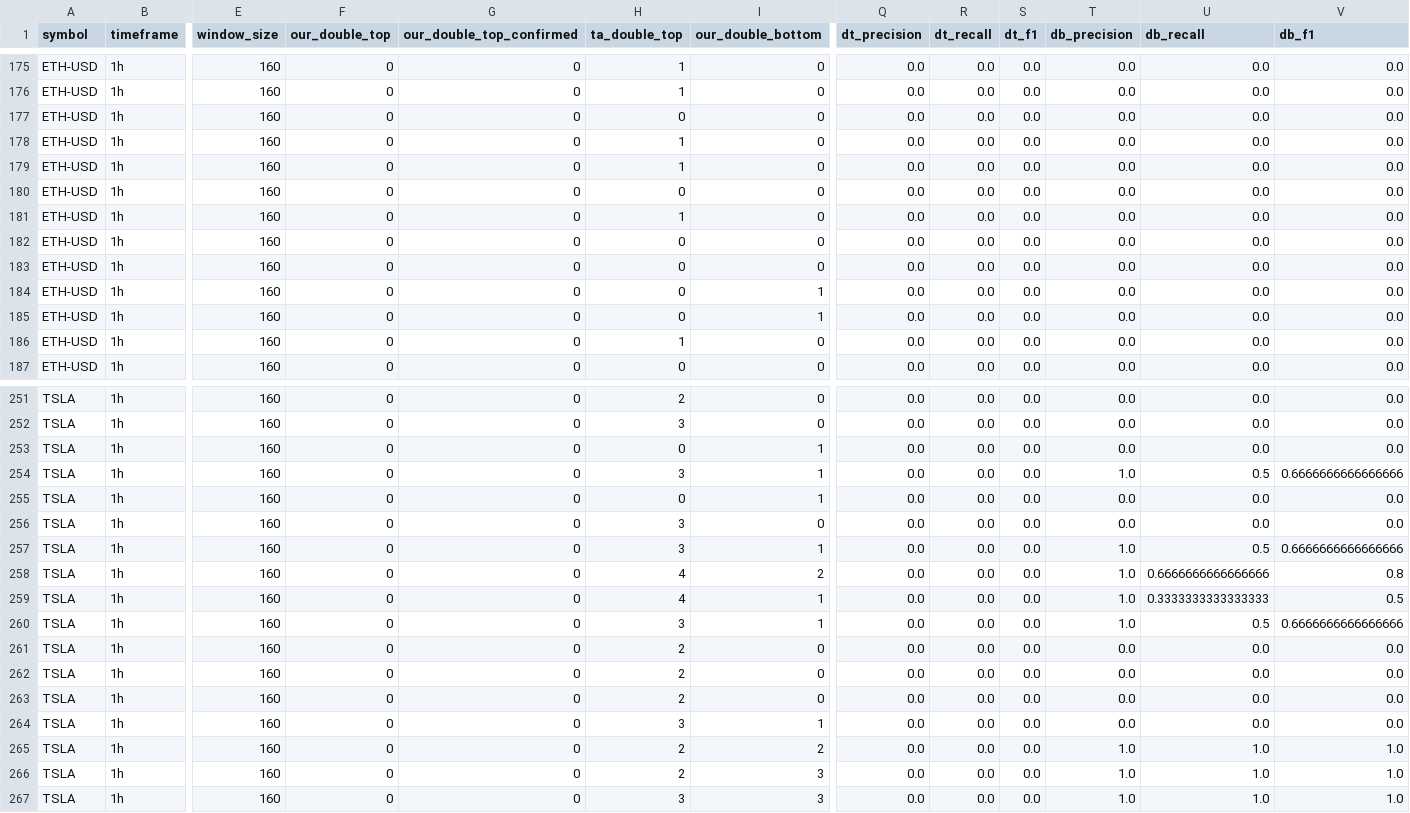
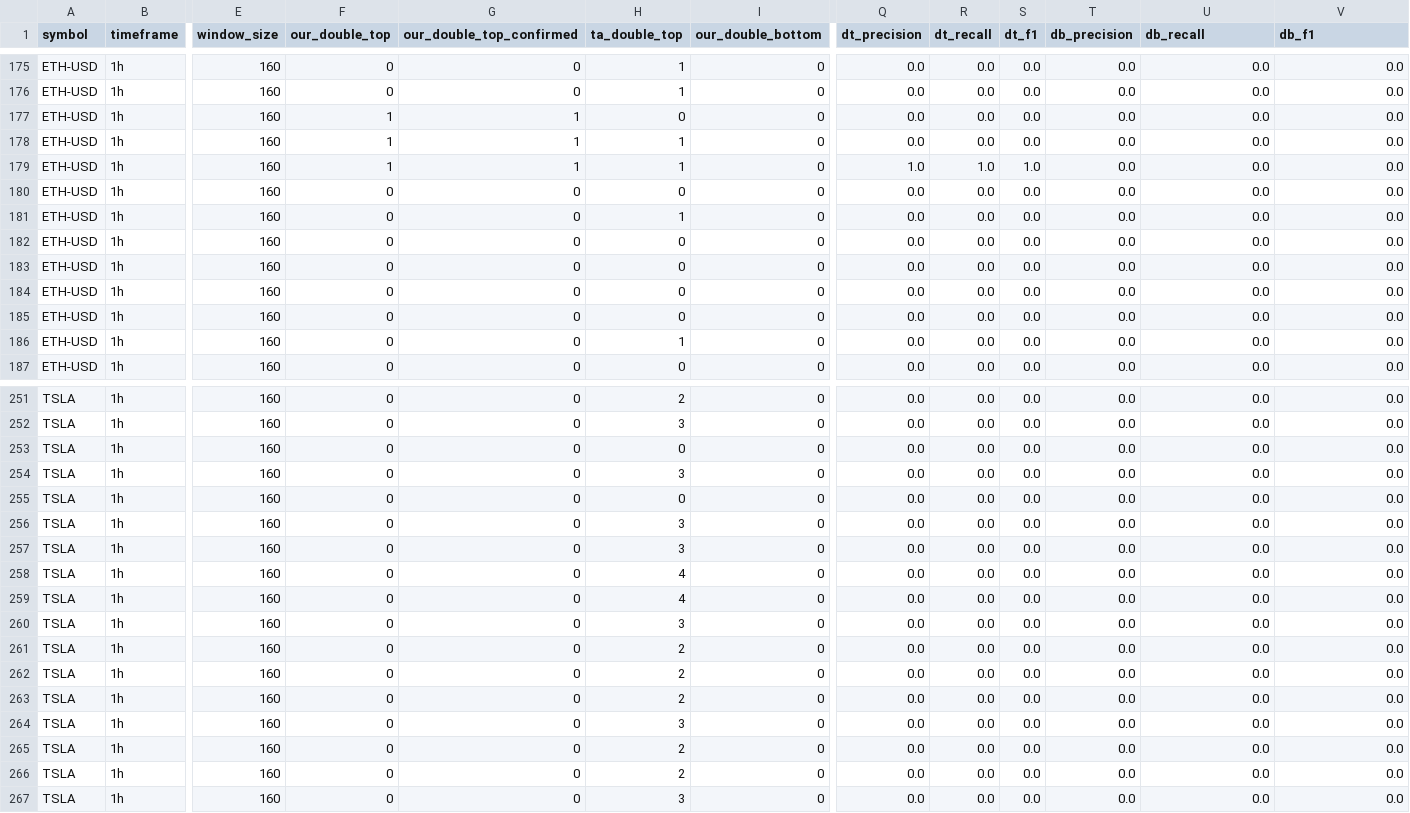
Before and after one commit to pipefie/CV_chart_pattern_detector, a CSV file: reports/validation/comprehensive_audit.csv, drawn as a sheet; only a part is shown, gaps mark what is left out; the diff covers the shown part only; the diff names each change by its address in the sheet, - before the commit and + after, or states it on an @@ line.

```diff
--- a/reports/validation/comprehensive_audit.csv
+++ b/reports/validation/comprehensive_audit.csv
-F177:F179 (our_double_top): 0
+F177:F179 (our_double_top): 1
-G177:G179 (our_double_top_confirmed): 0
+G177:G179 (our_double_top_confirmed): 1
-Q179 (dt_precision): 0.0
+Q179 (dt_precision): 1.0
-R179 (dt_recall): 0.0
+R179 (dt_recall): 1.0
-S179 (dt_f1): 0.0
+S179 (dt_f1): 1.0
-I184:I185 (our_double_bottom): 1
+I184:I185 (our_double_bottom): 0
-I253:I255 (our_double_bottom): 1
+I253:I255 (our_double_bottom): 0
-T254 (db_precision): 1.0
+T254 (db_precision): 0.0
-U254 (db_recall): 0.5
+U254 (db_recall): 0.0
-V254 (db_f1): 0.6666666666666666
+V254 (db_f1): 0.0
-I257 (our_double_bottom): 1
+I257 (our_double_bottom): 0
-T257:T260 (db_precision): 1.0
+T257:T260 (db_precision): 0.0
-U257 (db_recall): 0.5
+U257 (db_recall): 0.0
-V257 (db_f1): 0.6666666666666666
+V257 (db_f1): 0.0
-I258 (our_double_bottom): 2
+I258 (our_double_bottom): 0
-U258 (db_recall): 0.6666666666666666
+U258 (db_recall): 0.0
-V258 (db_f1): 0.8
+V258 (db_f1): 0.0
-I259:I260 (our_double_bottom): 1
+I259:I260 (our_double_bottom): 0
-U259 (db_recall): 0.3333333333333333
+U259 (db_recall): 0.0
-V259 (db_f1): 0.5
+V259 (db_f1): 0.0
-U260 (db_recall): 0.5
+U260 (db_recall): 0.0
-V260 (db_f1): 0.6666666666666666
+V260 (db_f1): 0.0
-I264 (our_double_bottom): 1
+I264 (our_double_bottom): 0
-I265 (our_double_bottom): 2
+I265 (our_double_bottom): 0
-T265:T267 (db_precision): 1.0
+T265:T267 (db_precision): 0.0
-U265:U267 (db_recall): 1.0
+U265:U267 (db_recall): 0.0
-V265:V267 (db_f1): 1.0
+V265:V267 (db_f1): 0.0
-I266:I267 (our_double_bottom): 3
+I266:I267 (our_double_bottom): 0
```
Also changed, not shown: 143 edited cells elsewhere in this file, reports/labels/weak_labels.csv, 3 other files.
